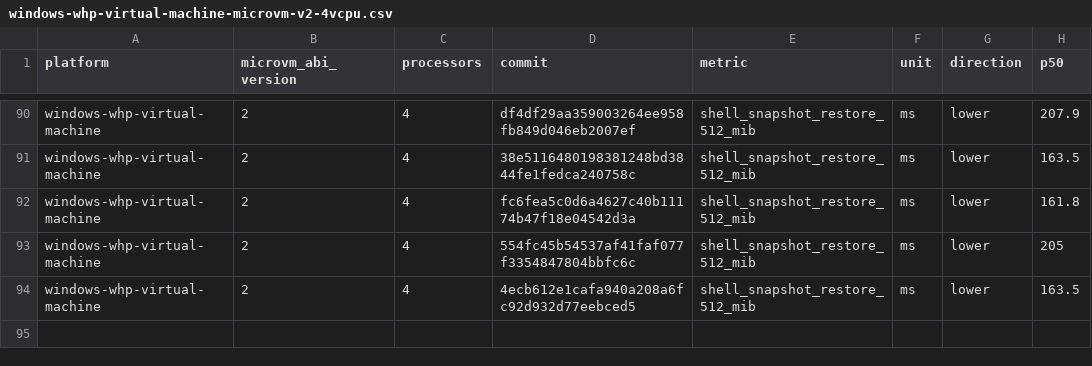
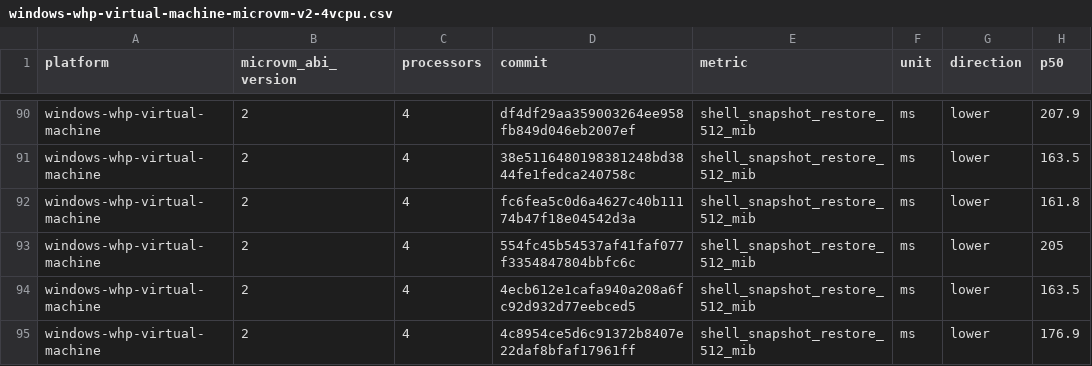
Before and after one commit to STUNSLAP/llllllllIl, a CSV file: data/windows-whp-virtual-machine-microvm-v2-4vcpu.csv, drawn as a sheet; only a part is shown, gaps mark what is left out; the diff names each change by its address in the sheet, - before the commit and + after, or states it on an @@ line.

```diff
--- a/data/windows-whp-virtual-machine-microvm-v2-4vcpu.csv
+++ b/data/windows-whp-virtual-machine-microvm-v2-4vcpu.csv
+row 95: windows-whp-virtual-machine | 2 | 4 | 4c8954ce5d6c91372b8407e22daf8bfaf17961ff | shell_snapshot_restore_512_mib | ms | lower | 176.9
```
Also changed, not shown: data/linux-kvm-virtual-machine-microvm-v2-1vcpu.csv, data/linux-mshv-virtual-machine-microvm-v2-1vcpu.csv, 9 other files.
